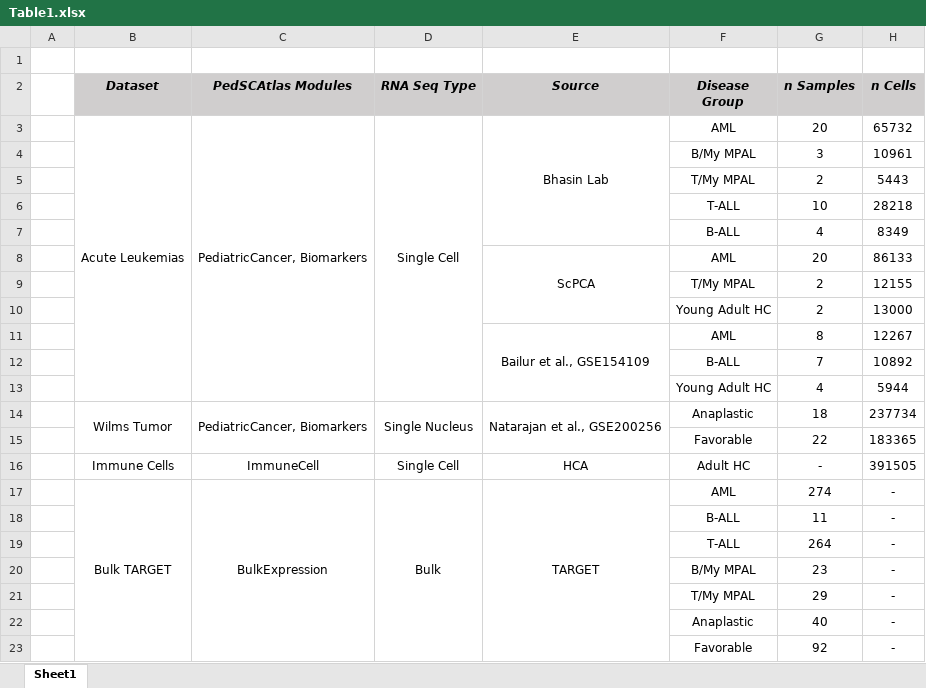
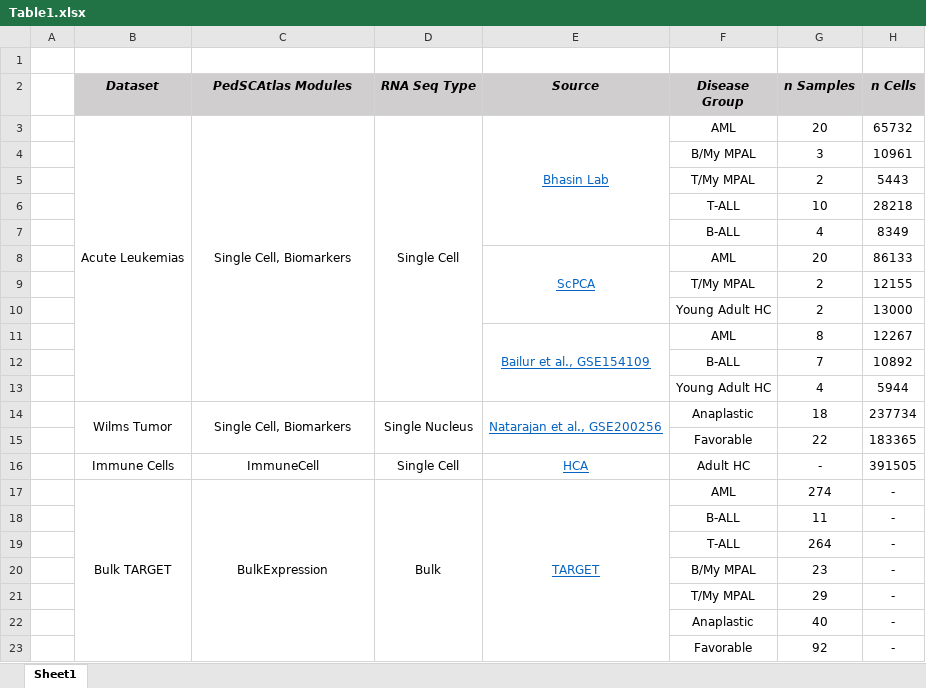
Before and after one commit to bhasin-lab/PedSCAtlas, an Excel workbook: github_files/Table1.xlsx, sheet Sheet1, drawn as a sheet; values as stored, in another font and other column widths than the file's, no borders; the diff names each change by its address in the sheet, - before the commit and + after, or states it on an @@ line.

Commit message:
Add files via upload

```diff
--- a/github_files/Table1.xlsx (sheet Sheet1)
+++ b/github_files/Table1.xlsx (sheet Sheet1)
-C3 (PedSCAtlas Modules): PediatricCancer, Biomarkers
+C3 (PedSCAtlas Modules): Single Cell, Biomarkers
@@ E3 underline: off → on, text colour: black → #0563C1 @@
@@ E8 underline: off → on, text colour: black → #0563C1 @@
@@ E11 underline: off → on, text colour: black → #0563C1 @@
-C14 (PedSCAtlas Modules): PediatricCancer, Biomarkers
+C14 (PedSCAtlas Modules): Single Cell, Biomarkers
@@ E14 underline: off → on, text colour: black → #0563C1 @@
@@ E16:E17 underline: off → on, text colour: black → #0563C1 @@
```
